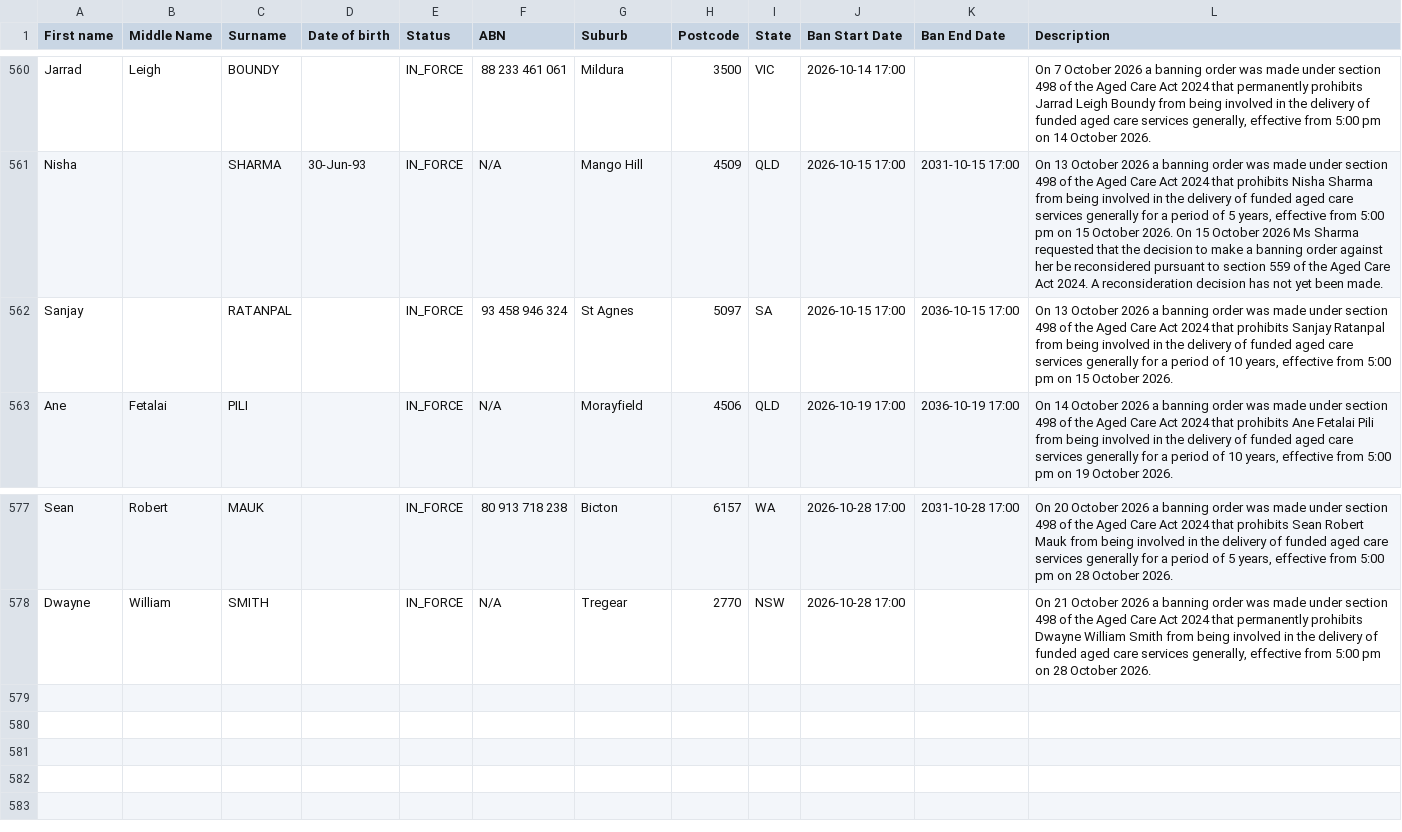
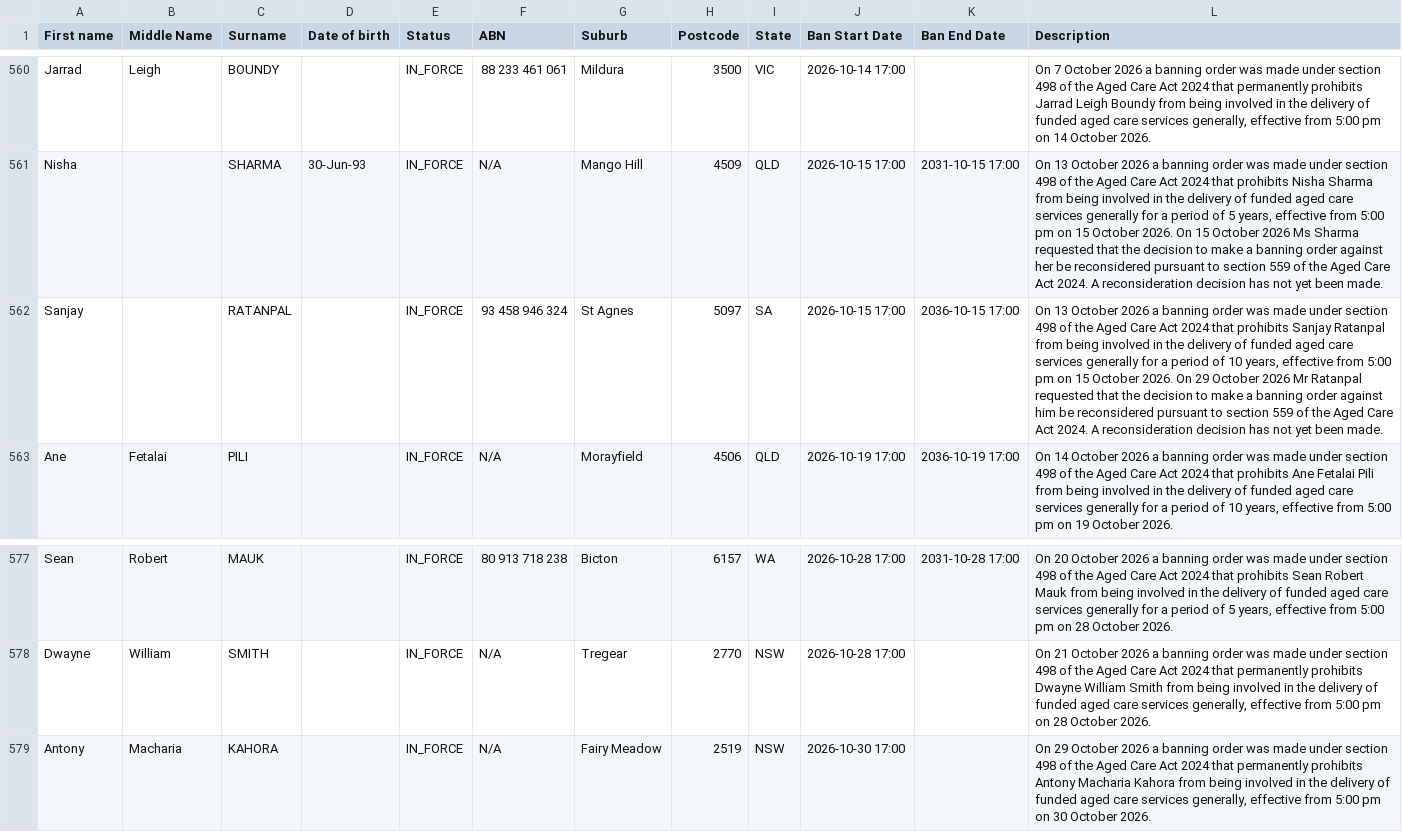
Before and after one commit to dovida-stuff/bancheck, a CSV file: aged-care-register.csv, drawn as a sheet; only a part is shown, gaps mark what is left out.

```diff
--- a/aged-care-register.csv
+++ b/aged-care-register.csv
@@ -563,3 +563,3 @@ Jarrad,Leigh,BOUNDY,,IN_FORCE,88 233 461 061,Mildura,3500,VIC, 2026-10-14 17:00,
 Nisha,,SHARMA,30-Jun-93,IN_FORCE,N/A,Mango Hill,4509,QLD, 2026-10-15 17:00, 2031-10-15 17:00,"On 13 October 2026 a banning order was made under section 498 of the Aged Care Act 2024 that prohibits Nisha Sharma from being involved in the delivery of funded aged care services generally for a period of 5 years, effective from 5:00 pm on 15 October 2026. On 15 October 2026 Ms Sharma requested that the decision to make a banning order against her be reconsidered pursuant to section 559 of the Aged Care Act 2024. A reconsideration decision has not yet been made."
-Sanjay ,,RATANPAL,,IN_FORCE,93 458 946 324,St Agnes,5097,SA, 2026-10-15 17:00, 2036-10-15 17:00,"On 13 October 2026 a banning order was made under section 498 of the Aged Care Act 2024 that prohibits Sanjay Ratanpal from being involved in the delivery of funded aged care services generally for a period of 10 years, effective from 5:00 pm on 15 October 2026."
+Sanjay ,,RATANPAL,,IN_FORCE,93 458 946 324,St Agnes,5097,SA, 2026-10-15 17:00, 2036-10-15 17:00,"On 13 October 2026 a banning order was made under section 498 of the Aged Care Act 2024 that prohibits Sanjay Ratanpal from being involved in the delivery of funded aged care services generally for a period of 10 years, effective from 5:00 pm on 15 October 2026. On 29 October 2026 Mr Ratanpal requested that the decision to make a banning order against him be reconsidered pursuant to section 559 of the Aged Care Act 2024. A reconsideration decision has not yet been made."
 Ane,Fetalai,PILI,,IN_FORCE,N/A,Morayfield,4506,QLD, 2026-10-19 17:00, 2036-10-19 17:00,"On 14 October 2026 a banning order was made under section 498 of the Aged Care Act 2024 that prohibits Ane Fetalai Pili from being involved in the delivery of funded aged care services generally for a period of 10 years, effective from 5:00 pm on 19 October 2026."
@@ -580 +580,2 @@ Sean,Robert,MAUK,,IN_FORCE,80 913 718 238,Bicton,6157,WA, 2026-10-28 17:00, 2031
 Dwayne,William,SMITH,,IN_FORCE,N/A,Tregear,2770,NSW, 2026-10-28 17:00,,"On 21 October 2026 a banning order was made under section 498 of the Aged Care Act 2024 that permanently prohibits Dwayne William Smith from being involved in the delivery of funded aged care services generally, effective from 5:00 pm on 28 October 2026."
+Antony,Macharia,KAHORA,,IN_FORCE,N/A,Fairy Meadow,2519,NSW, 2026-10-30 17:00,,"On 29 October 2026 a banning order was made under section 498 of the Aged Care Act 2024 that permanently prohibits Antony Macharia Kahora from being involved in the delivery of funded aged care services generally, effective from 5:00 pm on 30 October 2026."
```
Also changed, not shown: 1 other file.
